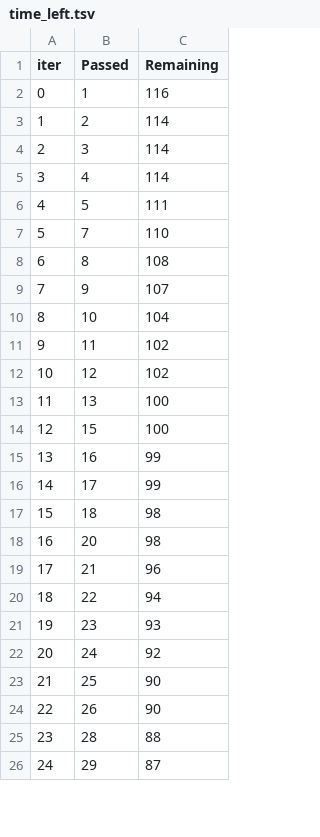
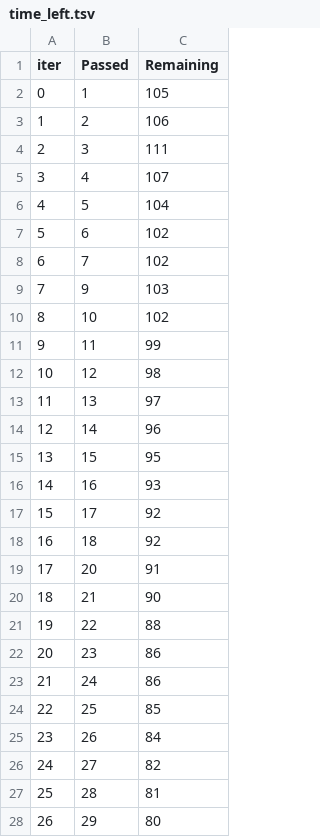
Before and after one commit to fhashmi10/ML_Generic, a TSV file: catboost_info/time_left.tsv, drawn as a sheet; only a part is shown; removed rows and columns are numbered as before the commit, all else as after; the diff covers the shown part only; the diff names each change by its address in the sheet, - before the commit and + after, or states it on an @@ line.

```diff
--- a/catboost_info/time_left.tsv
+++ b/catboost_info/time_left.tsv
-C2 (Remaining): 116
+C2 (Remaining): 105
-C3 (Remaining): 114
+C3 (Remaining): 106
-C4 (Remaining): 114
+C4 (Remaining): 111
-C5 (Remaining): 114
+C5 (Remaining): 107
-C6 (Remaining): 111
+C6 (Remaining): 104
+row 7: 5 | 6 | 102
@@ column A (iter) renumbered between rows 8 and 100 @@
-C8 (Remaining): 110
+C8 (Remaining): 102
-row 8: 6 | 8 | 108
-C9 (Remaining): 107
+C9 (Remaining): 103
-C10 (Remaining): 104
+C10 (Remaining): 102
-C11 (Remaining): 102
+C11 (Remaining): 99
-C12 (Remaining): 102
+C12 (Remaining): 98
-C13 (Remaining): 100
+C13 (Remaining): 97
+row 14: 12 | 14 | 96
-C15 (Remaining): 100
+C15 (Remaining): 95
-C16 (Remaining): 99
+C16 (Remaining): 93
-C17 (Remaining): 99
+C17 (Remaining): 92
-C18 (Remaining): 98
+C18 (Remaining): 92
-C19 (Remaining): 98
+C19 (Remaining): 91
-C20 (Remaining): 96
+C20 (Remaining): 90
-C21 (Remaining): 94
+C21 (Remaining): 88
-C22 (Remaining): 93
+C22 (Remaining): 86
-C23 (Remaining): 92
+C23 (Remaining): 86
-C24 (Remaining): 90
+C24 (Remaining): 85
-C25 (Remaining): 90
+C25 (Remaining): 84
+row 26: 24 | 27 | 82
-C27 (Remaining): 88
+C27 (Remaining): 81
-C28 (Remaining): 87
+C28 (Remaining): 80
```
Also changed, not shown: 9 added rows, 11 removed rows and 64 edited cells elsewhere in this file, 4 other files.
